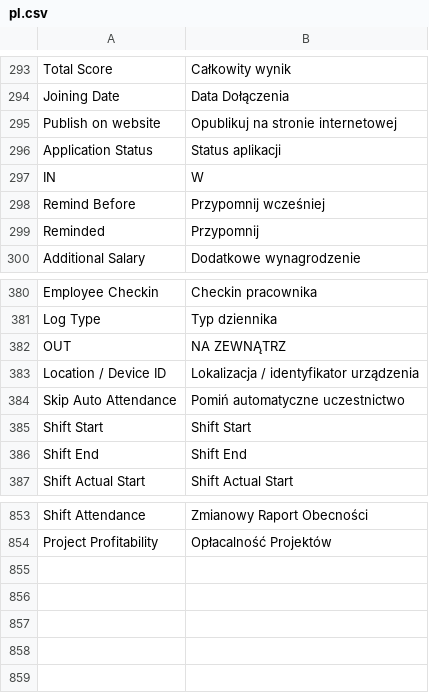
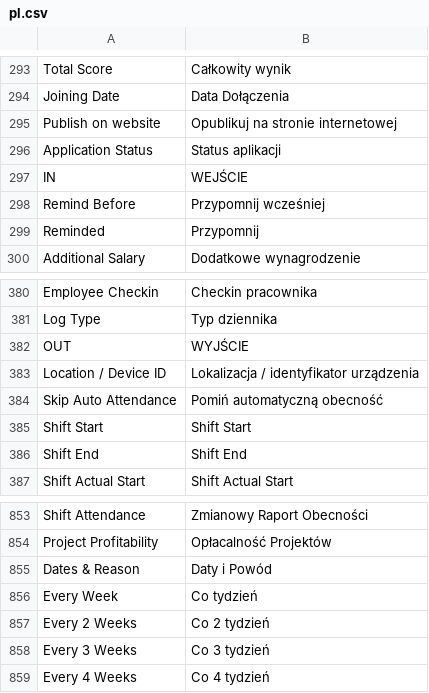
Before and after one commit to bartoszpijet/hrms, a CSV file: hrms/translations/pl.csv, drawn as a sheet; only a part is shown, gaps mark what is left out.

Commit message:
Update polish translations

```diff
--- a/hrms/translations/pl.csv
+++ b/hrms/translations/pl.csv
@@ -296,3 +296,3 @@ Publish on website,Opublikuj na stronie internetowej,
 Application Status,Status aplikacji,
-IN,W,
+IN,WEJŚCIE,
 Remind Before,Przypomnij wcześniej,
@@ -381,5 +381,5 @@ Employee Checkin,Checkin pracownika,
 Log Type,Typ dziennika,
-OUT,NA ZEWNĄTRZ,
+OUT,WYJŚCIE,
 Location / Device ID,Lokalizacja / identyfikator urządzenia,
-Skip Auto Attendance,Pomiń automatyczne uczestnictwo,
+Skip Auto Attendance,Pomiń automatyczną obecność,
 Shift Start,Shift Start,
@@ -854 +854,6 @@ Shift Attendance,Zmianowy Raport Obecności,
 Project Profitability,Opłacalność Projektów,
+Dates & Reason,Daty i Powód,
+Every Week, Co tydzień
+Every 2 Weeks, Co 2 tydzień
+Every 3 Weeks, Co 3 tydzień
+Every 4 Weeks, Co 4 tydzień
```
